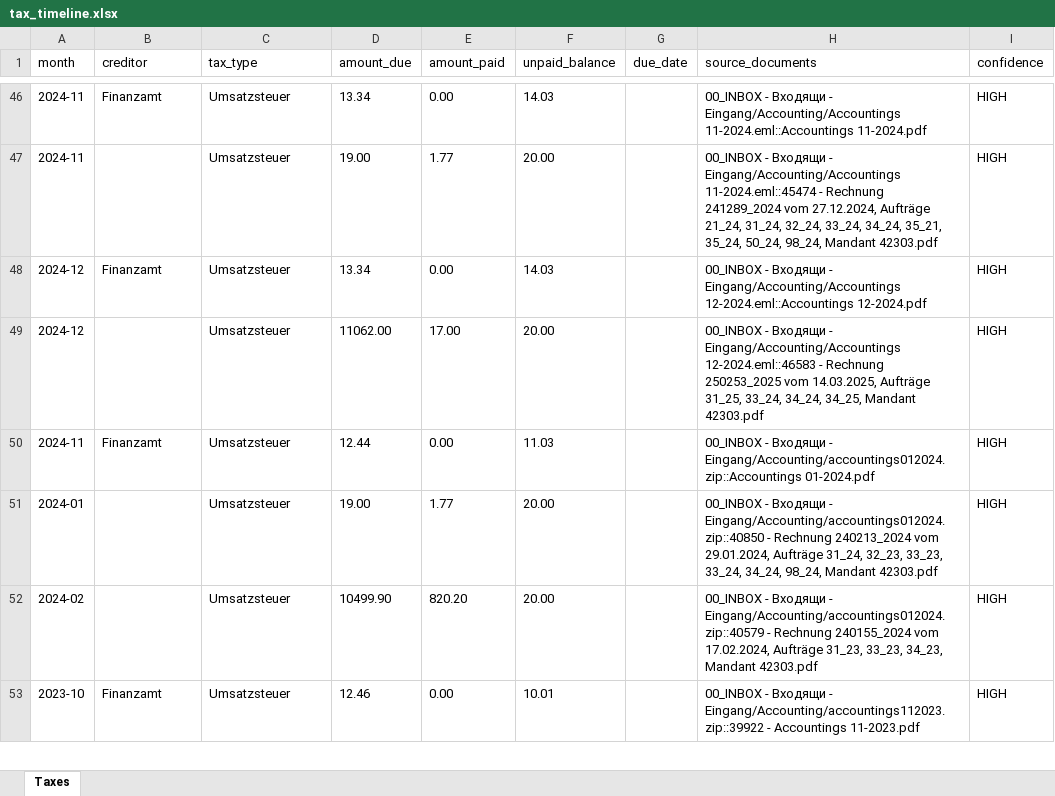
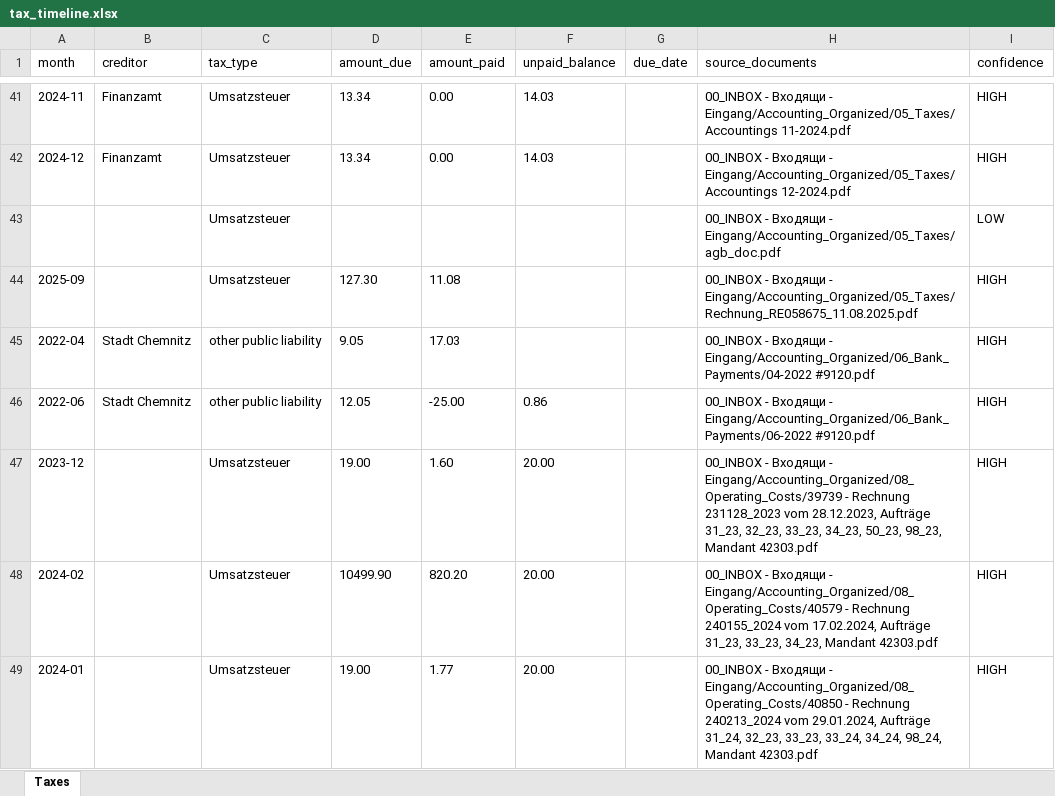
Before and after one commit to martinzahariev1/MZ-AOK, an Excel workbook: 08_Reports - Доклади - Berichte/Accounting_Cash_Flow/tax_timeline.xlsx, sheet Taxes, drawn as a sheet; only a part is shown, gaps mark what is left out; values as stored, in another font and other column widths than the file's, no borders; removed rows and columns are numbered as before the commit, all else as after; the diff covers the shown part only; the diff names each change by its address in the sheet, - before the commit and + after, or states it on an @@ line.

```diff
--- a/08_Reports - Доклади - Berichte/Accounting_Cash_Flow/tax_timeline.xlsx (sheet Taxes)
+++ b/08_Reports - Доклади - Berichte/Accounting_Cash_Flow/tax_timeline.xlsx (sheet Taxes)
-H41 (source_documents): …Входящи - Eingang/Accounting/Accountings 11-2024.eml::Accountings 11-2024.pdf
+H41 (source_documents): …Входящи - Eingang/Accounting_Organized/05_Taxes/Accountings 11-2024.pdf
-row 47: 2024-11 |  | Umsatzsteuer | 19.00 | 1.77 | 20.00 |  | 00_INBOX - Входящи - Eingang/Accounting/Accountings 11-2024.eml::45474 - Rechnung 241289_2024 vom 27.12.2024, Aufträge 21_24, 31_24, 32_24, 33_24, 34_24, 35_21, 35_24, 50_24, 98_24, Mandant 42303.pdf | HIGH
-H42 (source_documents): …Входящи - Eingang/Accounting/Accountings 12-2024.eml::Accountings 12-2024.pdf
+H42 (source_documents): …Входящи - Eingang/Accounting_Organized/05_Taxes/Accountings 12-2024.pdf
-row 49: 2024-12 |  | Umsatzsteuer | 11062.00 | 17.00 | 20.00 |  | 00_INBOX - Входящи - Eingang/Accounting/Accountings 12-2024.eml::46583 - Rechnung 250253_2025 vom 14.03.2025, Aufträge 31_25, 33_24, 34_24, 34_25, Mandant 42303.pdf | HIGH
-row 50: 2024-11 | Finanzamt | Umsatzsteuer | 12.44 | 0.00 | 11.03 |  | 00_INBOX - Входящи - Eingang/Accounting/accountings012024.zip::Accountings 01-2024.pdf | HIGH
+row 43:  |  | Umsatzsteuer |  |  |  |  | 00_INBOX - Входящи - Eingang/Accounting_Organized/05_Taxes/agb_doc.pdf | LOW
+row 44: 2025-09 |  | Umsatzsteuer | 127.30 | 11.08 |  |  | 00_INBOX - Входящи - Eingang/Accounting_Organized/05_Taxes/Rechnung_RE058675_11.08.2025.pdf | HIGH
+row 45: 2022-04 | Stadt Chemnitz | other public liability | 9.05 | 17.03 |  |  | 00_INBOX - Входящи - Eingang/Accounting_Organized/06_Bank_Payments/04-2022 #9120.pdf | HIGH
+row 46: 2022-06 | Stadt Chemnitz | other public liability | 12.05 | -25.00 | 0.86 |  | 00_INBOX - Входящи - Eingang/Accounting_Organized/06_Bank_Payments/06-2022 #9120.pdf | HIGH
-A47 (month): 2024-01
+A47 (month): 2023-12
-E47 (amount_paid): 1.77
+E47 (amount_paid): 1.60
-H47 (source_documents): …Входящи - Eingang/Accounting/accountings012024.zip::40850 - Rechnung 240213_2024 vom 29.01.2024, Aufträge 31_24, 32_23, 33_23, 33_24, 34_24, 98_24, Mandant 42303.pdf
+H47 (source_documents): …Входящи - Eingang/Accounting_Organized/08_Operating_Costs/39739 - Rechnung 231128_2023 vom 28.12.2023, Aufträge 31_23, 32_23, 33_23, 34_23, 50_23, 98_23, Mandant 42303.pdf
-H48 (source_documents): …Входящи - Eingang/Accounting/accountings012024.zip::40579 - Rechnung…
+H48 (source_documents): …Входящи - Eingang/Accounting_Organized/08_Operating_Costs/40579 - Rechnung…
-row 53: 2023-10 | Finanzamt | Umsatzsteuer | 12.46 | 0.00 | 10.01 |  | 00_INBOX - Входящи - Eingang/Accounting/accountings112023.zip::39922 - Accountings 11-2023.pdf | HIGH
+row 49: 2024-01 |  | Umsatzsteuer | 19.00 | 1.77 | 20.00 |  | 00_INBOX - Входящи - Eingang/Accounting_Organized/08_Operating_Costs/40850 - Rechnung 240213_2024 vom 29.01.2024, Aufträge 31_24, 32_23, 33_23, 33_24, 34_24, 98_24, Mandant 42303.pdf | HIGH
```
Also changed, not shown: 27 added rows, 25 removed rows and 29 edited cells elsewhere in this sheet, 08_Reports - Доклади - Berichte/Accounting_Cash_Flow/employee_timeline.xlsx, 08_Reports - Доклади - Berichte/Accounting_Cash_Flow/enrico_cross_check.xlsx, 20 other files.
